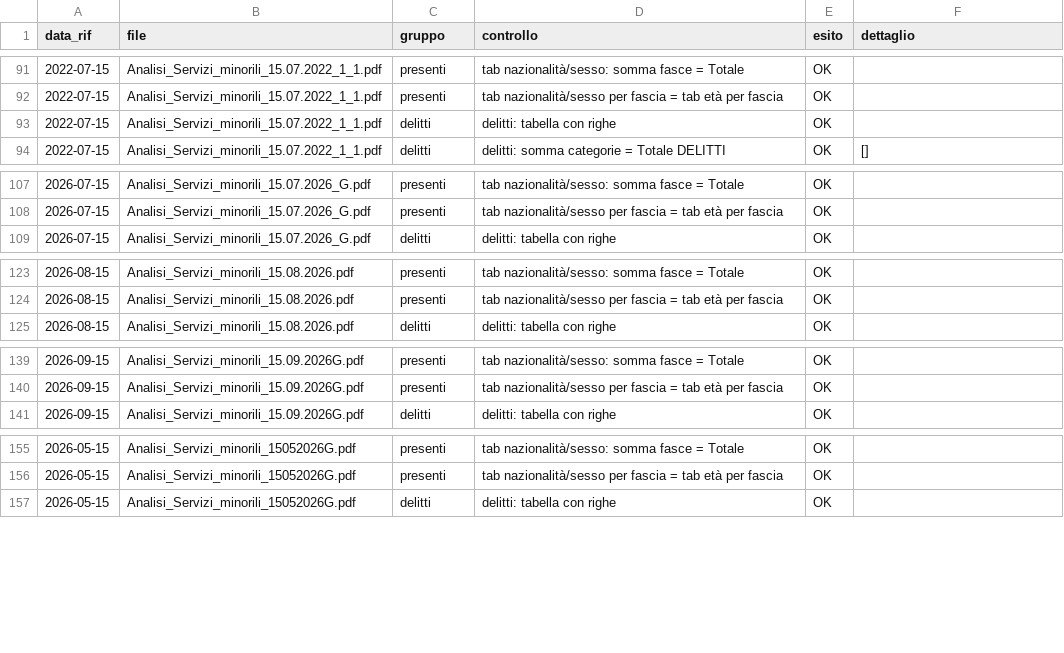
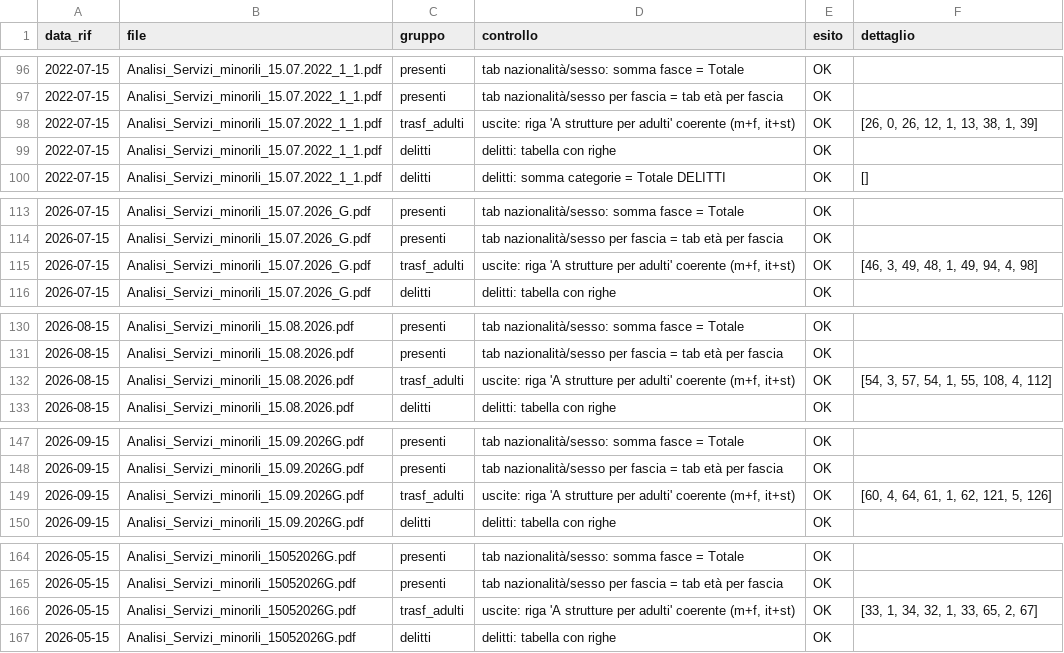
Before and after one commit to lucabonzanni/monitor-ipm, a CSV file: docs/data/controlli.csv, drawn as a sheet; only a part is shown, gaps mark what is left out; the diff covers the shown part only; the diff names each change by its address in the sheet, - before the commit and + after, or states it on an @@ line.

```diff
--- a/docs/data/controlli.csv
+++ b/docs/data/controlli.csv
+row 98: 2022-07-15 | Analisi_Servizi_minorili_15.07.2022_1_1.pdf | trasf_adulti | uscite: riga 'A strutture per adulti' coerente (m+f, it+st) | OK | [26, 0, 26, 12, 1, 13, 38, 1, 39]
+row 115: 2026-07-15 | Analisi_Servizi_minorili_15.07.2026_G.pdf | trasf_adulti | uscite: riga 'A strutture per adulti' coerente (m+f, it+st) | OK | [46, 3, 49, 48, 1, 49, 94, 4, 98]
+row 132: 2026-08-15 | Analisi_Servizi_minorili_15.08.2026.pdf | trasf_adulti | uscite: riga 'A strutture per adulti' coerente (m+f, it+st) | OK | [54, 3, 57, 54, 1, 55, 108, 4, 112]
+row 149: 2026-09-15 | Analisi_Servizi_minorili_15.09.2026G.pdf | trasf_adulti | uscite: riga 'A strutture per adulti' coerente (m+f, it+st) | OK | [60, 4, 64, 61, 1, 62, 121, 5, 126]
+row 166: 2026-05-15 | Analisi_Servizi_minorili_15052026G.pdf | trasf_adulti | uscite: riga 'A strutture per adulti' coerente (m+f, it+st) | OK | [33, 1, 34, 32, 1, 33, 65, 2, 67]
```
Also changed, not shown: 28 added rows elsewhere in this file, docs/data/serie_nazionale.csv.
